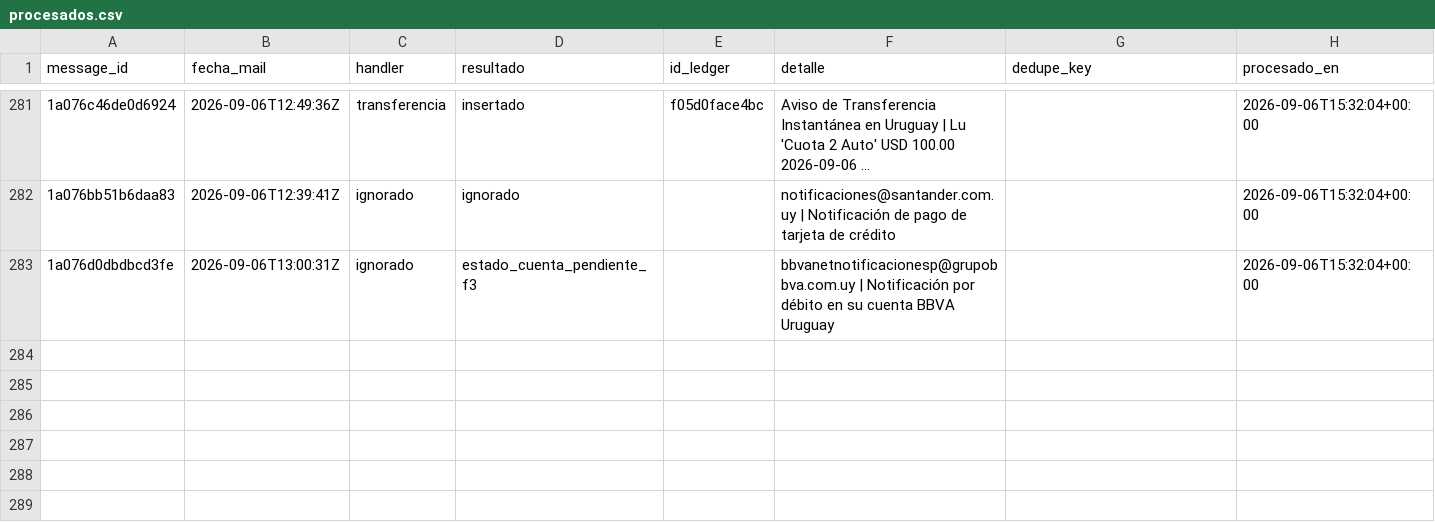
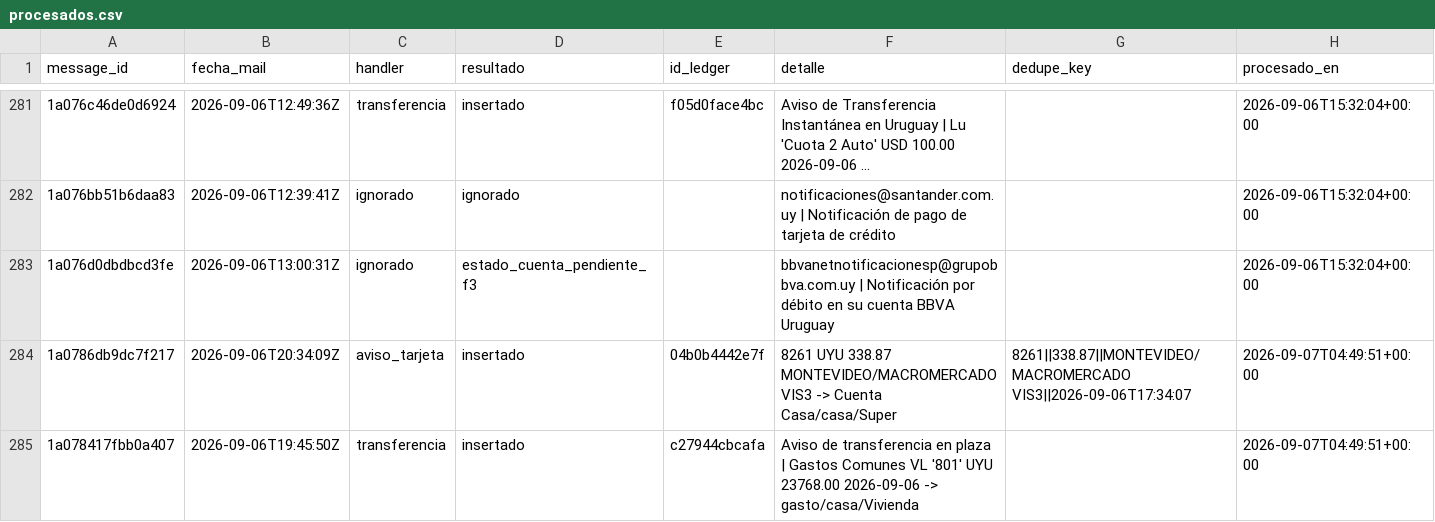
Before and after one commit to joacoguerrae/registro-gastos, a CSV file: data/staging/procesados.csv, drawn as a sheet; only a part is shown, gaps mark what is left out; long unchanged cells end in ….

```diff
--- a/data/staging/procesados.csv
+++ b/data/staging/procesados.csv
@@ -283 +283,3 @@ message_id,fecha_mail,handler,resultado,id_ledger,detalle,dedupe_key,procesado_e
 1a076d0dbdbcd3fe,2026-09-06T13:00:31Z,ignorado,estado_cuenta_pendiente_f3,,bbvanetnotificacionesp@grupobbva.com.uy | Notificación por débito en su cuenta BBVA Uruguay,,2026-09-06T15:32:04+00:00
+1a0786db9dc7f217,2026-09-06T20:34:09Z,aviso_tarjeta,insertado,04b0b4442e7f,8261 UYU 338.87 MONTEVIDEO/MACROMERCADO VIS3 -> Cuenta Casa/casa/Super,8261||338.87||MONTEVIDEO/MACROMERCADO VIS3||2026-09-06T17:34:07,2026-09-07T04:49:51+00:00
+1a078417fbb0a407,2026-09-06T19:45:50Z,transferencia,insertado,c27944cbcafa,Aviso de transferencia en plaza | Gastos Comunes VL '801' UYU 23768.00 2026-09-06 -> gasto/casa/Vivienda,,2026-09-07T04:49:51+00:00
```
Also changed, not shown: data/cierre_casa.csv, data/ledger.csv, 8 other files.
